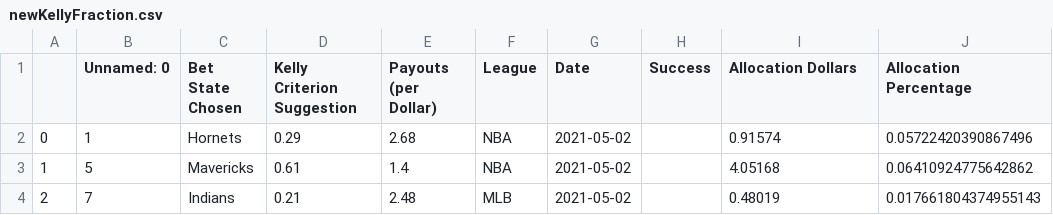
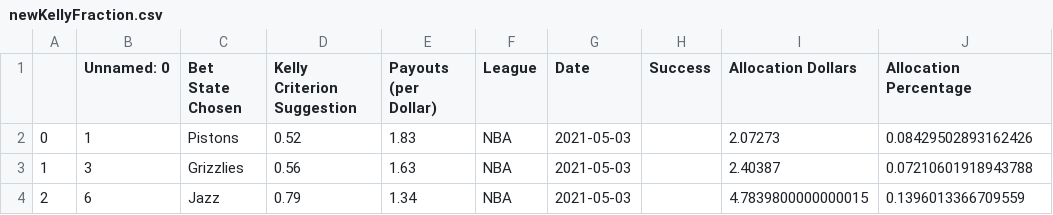
Before and after one commit to axz2000/sportsbook, a CSV file: masterScript/newKellyFraction.csv, drawn as a sheet.

```diff
--- a/masterScript/newKellyFraction.csv
+++ b/masterScript/newKellyFraction.csv
@@ -1,4 +1,4 @@
 ,Unnamed: 0,Bet State Chosen,Kelly Criterion Suggestion,Payouts (per Dollar),League,Date,Success,Allocation Dollars,Allocation Percentage
-0,1,Hornets,0.29,2.68,NBA,2021-05-02,,0.91574,0.05722420390867496
-1,5,Mavericks,0.61,1.4,NBA,2021-05-02,,4.05168,0.06410924775642862
-2,7,Indians,0.21,2.48,MLB,2021-05-02,,0.48019,0.017661804374955143
+0,1,Pistons,0.52,1.83,NBA,2021-05-03,,2.07273,0.08429502893162426
+1,3,Grizzlies,0.56,1.63,NBA,2021-05-03,,2.40387,0.07210601918943788
+2,6,Jazz,0.79,1.34,NBA,2021-05-03,,4.7839800000000015,0.1396013366709559
```
Also changed, not shown: masterScript/masterDaily.csv, masterScript/masterPush.csv, 4 other files.
